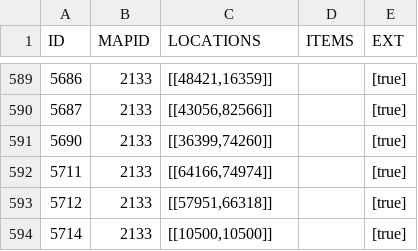
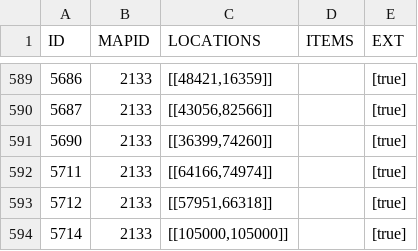
Before and after one commit to TomCats/TomCats-WoW-AddOns, a CSV file: data/retailvignetteinfo.csv, drawn as a sheet; only a part is shown, gaps mark what is left out.

Commit message:
Updated features list

```diff
--- a/data/retailvignetteinfo.csv
+++ b/data/retailvignetteinfo.csv
@@ -593,2 +593,2 @@ ID,MAPID,LOCATIONS,ITEMS,EXT
 5712,2133,"[[57951,66318]]",,"[true]"
-5714,2133,"[[10500,10500]]",,"[true]"
+5714,2133,"[[105000,105000]]",,"[true]"
```
Also changed, not shown: 3 other files.
